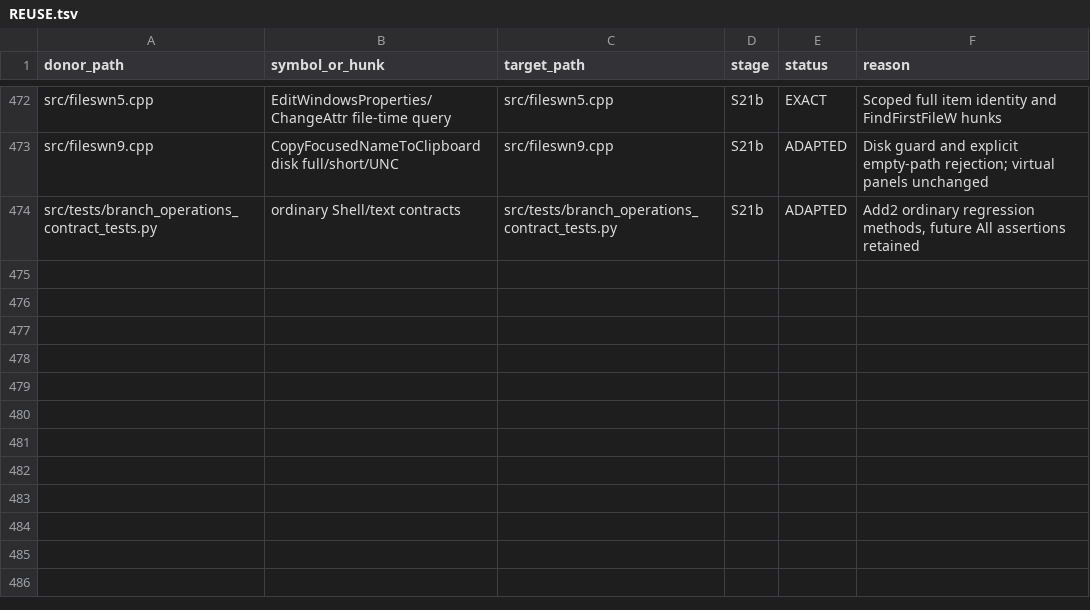
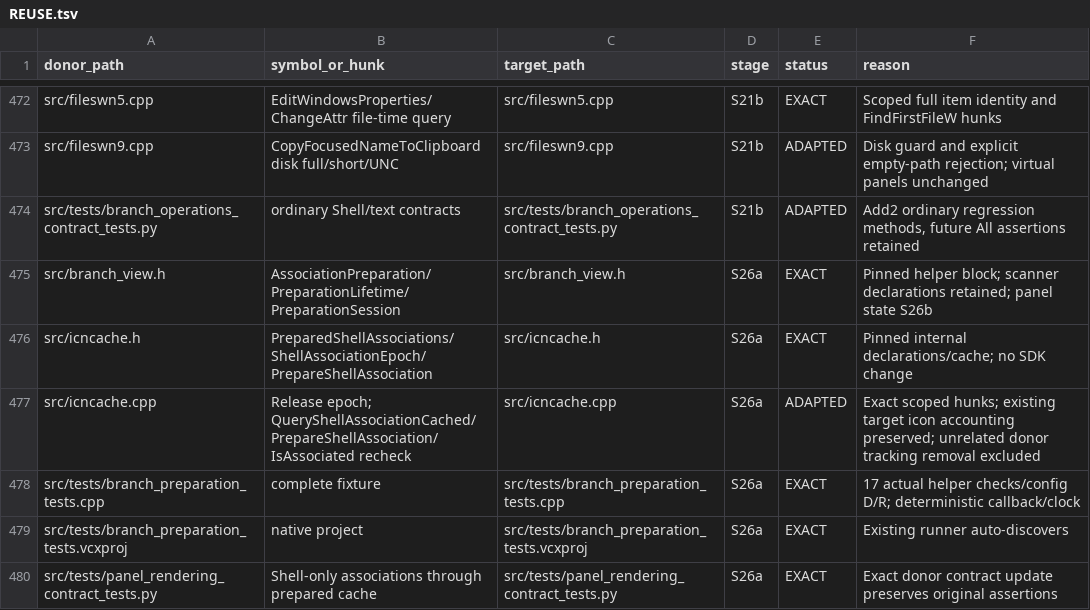
Before and after one commit to majklvi/salamander, a TSV file: doc/branch-view-port/REUSE.tsv, drawn as a sheet; only a part is shown, gaps mark what is left out; the diff names each change by its address in the sheet, - before the commit and + after, or states it on an @@ line.

Commit message:
Prepare Shell associations with bounded reentrant lifetime guards
Source-PR: KRtkovo-eu-AI/salamander#769

Source-Commit: 47661e92d4b3cbe5bb593ae3d75a3f1f698ef413

Port-Step: S26a

```diff
--- a/doc/branch-view-port/REUSE.tsv
+++ b/doc/branch-view-port/REUSE.tsv
+row 475: src/branch_view.h | AssociationPreparation/PreparationLifetime/PreparationSession | src/branch_view.h | S26a | EXACT | Pinned helper block; scanner declarations retained; panel state S26b
+row 476: src/icncache.h | PreparedShellAssociations/ShellAssociationEpoch/PrepareShellAssociation | src/icncache.h | S26a | EXACT | Pinned internal declarations/cache; no SDK change
+row 477: src/icncache.cpp | Release epoch; QueryShellAssociationCached/PrepareShellAssociation/IsAssociated recheck | src/icncache.cpp | S26a | ADAPTED | Exact scoped hunks; existing target icon accounting preserved; unrelated donor tracking removal excluded
+row 478: src/tests/branch_preparation_tests.cpp | complete fixture | src/tests/branch_preparation_tests.cpp | S26a | EXACT | 17 actual helper checks/config D/R; deterministic callback/clock
+row 479: src/tests/branch_preparation_tests.vcxproj | native project | src/tests/branch_preparation_tests.vcxproj | S26a | EXACT | Existing runner auto-discovers
+row 480: src/tests/panel_rendering_contract_tests.py | Shell-only associations through prepared cache | src/tests/panel_rendering_contract_tests.py | S26a | EXACT | Exact donor contract update preserves original assertions
```
Also changed, not shown: 12 other files.
